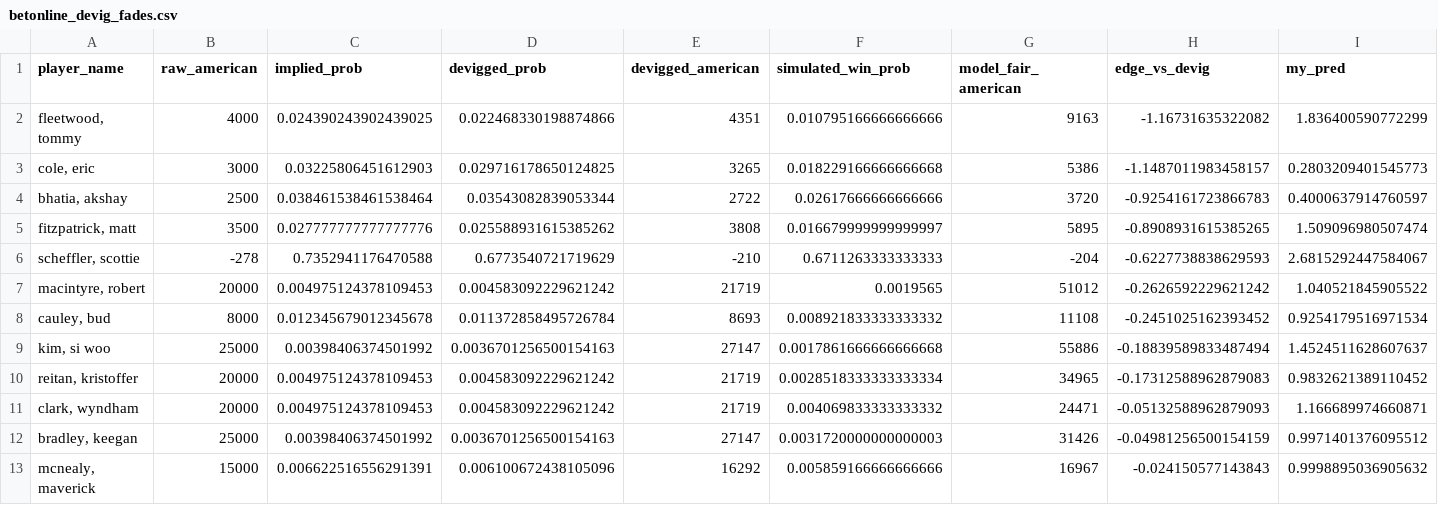
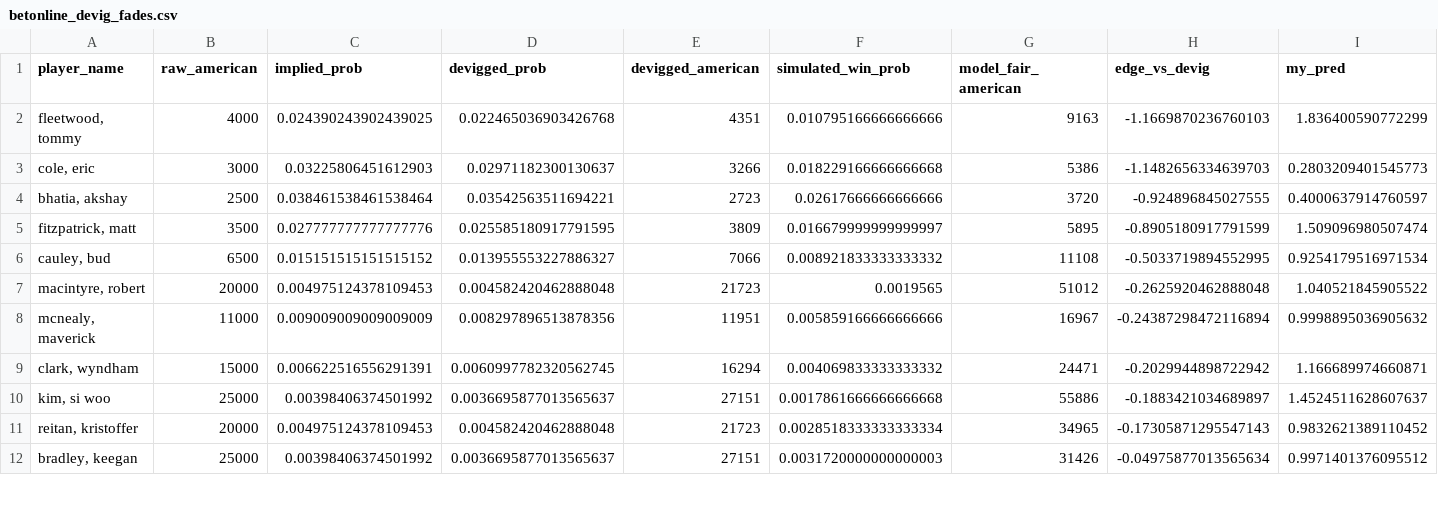
Before and after one commit to mslade50/sims_process, a CSV file: dashboard_data/betonline_devig_fades.csv, drawn as a sheet; only a part is shown; removed rows and columns are numbered as before the commit, all else as after; rows hold the shown columns only; the diff covers the shown part only; the diff names each change by its address in the sheet, - before the commit and + after, or states it on an @@ line.

```diff
--- a/dashboard_data/betonline_devig_fades.csv
+++ b/dashboard_data/betonline_devig_fades.csv
-D2 (devigged_prob): 0.022468330198874866
+D2 (devigged_prob): 0.022465036903426768
-H2 (edge_vs_devig): -1.16731635322082
+H2 (edge_vs_devig): -1.1669870236760103
-D3 (devigged_prob): 0.029716178650124825
+D3 (devigged_prob): 0.02971182300130637
-E3 (devigged_american): 3265
+E3 (devigged_american): 3266
-H3 (edge_vs_devig): -1.1487011983458157
+H3 (edge_vs_devig): -1.1482656334639703
-D4 (devigged_prob): 0.03543082839053344
+D4 (devigged_prob): 0.03542563511694221
-E4 (devigged_american): 2722
+E4 (devigged_american): 2723
-H4 (edge_vs_devig): -0.9254161723866783
+H4 (edge_vs_devig): -0.924896845027555
-D5 (devigged_prob): 0.025588931615385262
+D5 (devigged_prob): 0.025585180917791595
-E5 (devigged_american): 3808
+E5 (devigged_american): 3809
-H5 (edge_vs_devig): -0.8908931615385265
+H5 (edge_vs_devig): -0.8905180917791599
-row 6: scheffler, scottie | -278 | 0.7352941176470588 | 0.6773540721719629 | -210 | 0.6711263333333333 | -204 | -0.6227738838629593 | 2.6815292447584067
+row 6: cauley, bud | 6500 | 0.015151515151515152 | 0.013955553227886327 | 7066 | 0.008921833333333332 | 11108 | -0.5033719894552995 | 0.9254179516971534
-D7 (devigged_prob): 0.004583092229621242
+D7 (devigged_prob): 0.004582420462888048
-E7 (devigged_american): 21719
+E7 (devigged_american): 21723
-H7 (edge_vs_devig): -0.2626592229621242
+H7 (edge_vs_devig): -0.2625920462888048
-row 8: cauley, bud | 8000 | 0.012345679012345678 | 0.011372858495726784 | 8693 | 0.008921833333333332 | 11108 | -0.2451025162393452 | 0.9254179516971534
+row 8: mcnealy, maverick | 11000 | 0.009009009009009009 | 0.008297896513878356 | 11951 | 0.005859166666666666 | 16967 | -0.24387298472116894 | 0.9998895036905632
+row 9: clark, wyndham | 15000 | 0.006622516556291391 | 0.0060997782320562745 | 16294 | 0.004069833333333332 | 24471 | -0.2029944898722942 | 1.166689974660871
-D10 (devigged_prob): 0.0036701256500154163
+D10 (devigged_prob): 0.0036695877013565637
-E10 (devigged_american): 27147
+E10 (devigged_american): 27151
-H10 (edge_vs_devig): -0.18839589833487494
+H10 (edge_vs_devig): -0.1883421034689897
-D11 (devigged_prob): 0.004583092229621242
+D11 (devigged_prob): 0.004582420462888048
-E11 (devigged_american): 21719
+E11 (devigged_american): 21723
-H11 (edge_vs_devig): -0.17312588962879083
+H11 (edge_vs_devig): -0.17305871295547143
-row 11: clark, wyndham | 20000 | 0.004975124378109453 | 0.004583092229621242 | 21719 | 0.004069833333333332 | 24471 | -0.05132588962879093 | 1.166689974660871
-D12 (devigged_prob): 0.0036701256500154163
+D12 (devigged_prob): 0.0036695877013565637
-E12 (devigged_american): 27147
+E12 (devigged_american): 27151
-H12 (edge_vs_devig): -0.04981256500154159
+H12 (edge_vs_devig): -0.04975877013565634
-row 13: mcnealy, maverick | 15000 | 0.006622516556291391 | 0.006100672438105096 | 16292 | 0.005859166666666666 | 16967 | -0.024150577143843 | 0.9998895036905632
```
Also changed, not shown: 2 added rows, 1 removed row and 24 edited cells elsewhere in this file, dashboard_data/finish_equity_live.csv, dashboard_data/outright_win_edges.csv, 1 other file.
